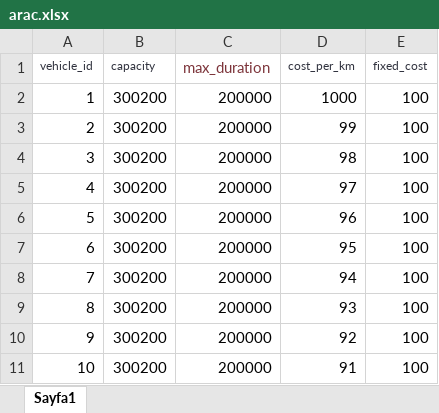
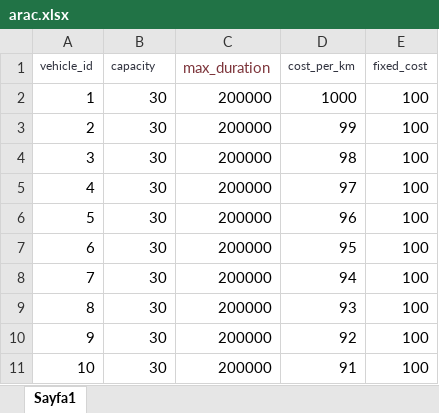
Before and after one commit to selimsidan/Route_Optimization_DSS, an Excel workbook: data/arac.xlsx, sheet Sayfa1, drawn as a sheet; values as stored, in another font and other column widths than the file's, no borders; the diff names each change by its address in the sheet, - before the commit and + after, or states it on an @@ line.

```diff
--- a/data/arac.xlsx (sheet Sayfa1)
+++ b/data/arac.xlsx (sheet Sayfa1)
-B2:B11 (capacity): 300200
+B2:B11 (capacity): 30
```
Also changed, not shown: 2 other files.
